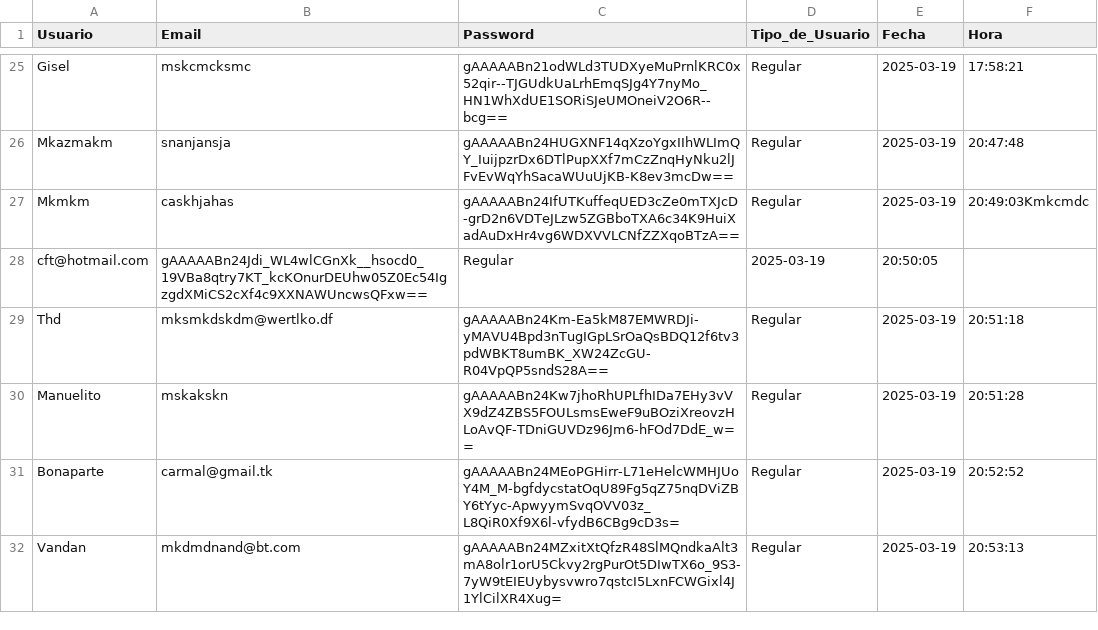
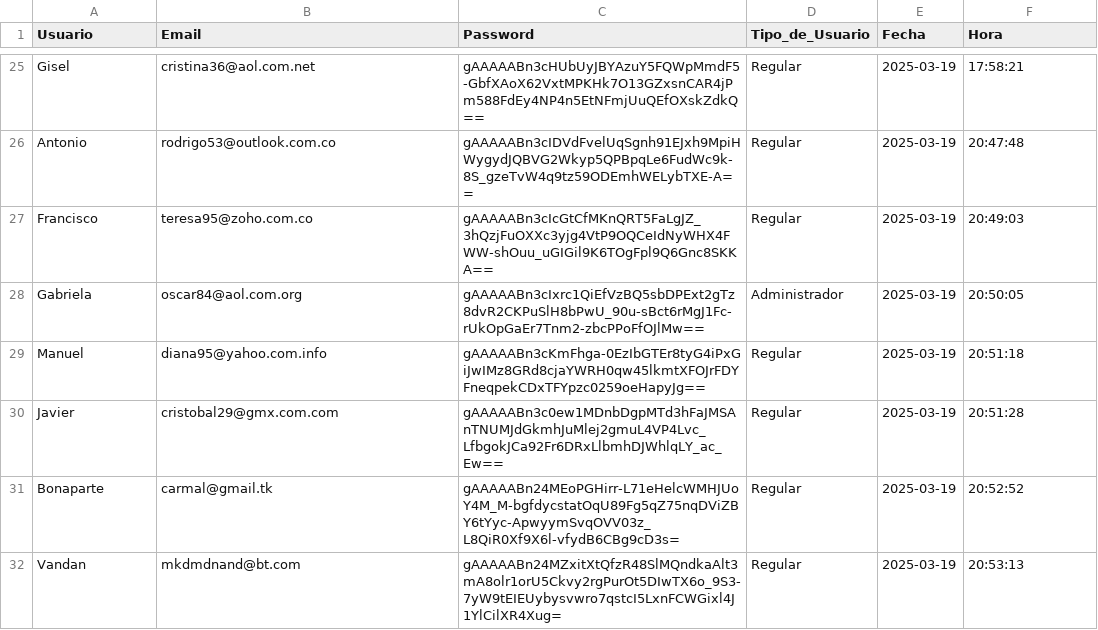
Before and after one commit to ovat5ug/PROYECTOS, a CSV file: DATA/prueba.csv, drawn as a sheet; only a part is shown, gaps mark what is left out; removed rows and columns are numbered as before the commit, all else as after; the diff covers the shown part only; the diff names each change by its address in the sheet, - before the commit and + after, or states it on an @@ line.

```diff
--- a/DATA/prueba.csv
+++ b/DATA/prueba.csv
-B25 (Email): mskcmcksmc
+B25 (Email): cristina36@aol.com.net
-C25 (Password): gAAAAABn21odWLd3TUDXyeMuPrnlKRC0x52qir--TJGUdkUaLrhEmqSJg4Y7nyMo_HN1WhXdUE1SORiSJeUMOneiV2O6R--bcg==
+C25 (Password): gAAAAABn3cHUbUyJBYAzuY5FQWpMmdF5-GbfXAoX62VxtMPKHk7O13GZxsnCAR4jPm588FdEy4NP4n5EtNFmjUuQEfOXskZdkQ==
-A26 (Usuario): Mkazmakm
+A26 (Usuario): Antonio
-B26 (Email): snanjansja
+B26 (Email): rodrigo53@outlook.com.co
-C26 (Password): gAAAAABn24HUGXNF14qXzoYgxIIhWLImQY_IuijpzrDx6DTlPupXXf7mCzZnqHyNku2lJFvEvWqYhSacaWUuUjKB-K8ev3mcDw==
+C26 (Password): gAAAAABn3cIDVdFvelUqSgnh91EJxh9MpiHWygydJQBVG2Wkyp5QPBpqLe6FudWc9k-8S_gzeTvW4q9tz59ODEmhWELybTXE-A==
-row 27: Mkmkm | caskhjahas | gAAAAABn24IfUTKuffeqUED3cZe0mTXJcD-grD2n6VDTeJLzw5ZGBboTXA6c34K9HuiXadAuDxHr4vg6WDXVVLCNfZZXqoBTzA== | Regular | 2025-03-19 | 20:49:03Kmkcmdc
-row 28: cft@hotmail.com | gAAAAABn24Jdi_WL4wlCGnXk__hsocd0_19VBa8qtry7KT_kcKOnurDEUhw05Z0Ec54IgzgdXMiCS2cXf4c9XXNAWUncwsQFxw== | Regular | 2025-03-19 | 20:50:05
+row 27: Francisco | teresa95@zoho.com.co | gAAAAABn3cIcGtCfMKnQRT5FaLgJZ_3hQzjFuOXXc3yjg4VtP9OQCeIdNyWHX4FWW-shOuu_uGIGil9K6TOgFpl9Q6Gnc8SKKA== | Regular | 2025-03-19 | 20:49:03
+row 28: Gabriela | oscar84@aol.com.org | gAAAAABn3cIxrc1QiEfVzBQ5sbDPExt2gTz8dvR2CKPuSlH8bPwU_90u-sBct6rMgJ1Fc-rUkOpGaEr7Tnm2-zbcPPoFfOJlMw== | Administrador | 2025-03-19 | 20:50:05
-A29 (Usuario): Thd
+A29 (Usuario): Manuel
-B29 (Email): mksmkdskdm@wertlko.df
+B29 (Email): diana95@yahoo.com.info
-C29 (Password): gAAAAABn24Km-Ea5kM87EMWRDJi-yMAVU4Bpd3nTugIGpLSrOaQsBDQ12f6tv3pdWBKT8umBK_XW24ZcGU-R04VpQP5sndS28A==
+C29 (Password): gAAAAABn3cKmFhga-0EzIbGTEr8tyG4iPxGiJwIMz8GRd8cjaYWRH0qw45lkmtXFOJrFDYFneqpekCDxTFYpzc0259oeHapyJg==
-A30 (Usuario): Manuelito
+A30 (Usuario): Javier
-B30 (Email): mskakskn
+B30 (Email): cristobal29@gmx.com.com
-C30 (Password): gAAAAABn24Kw7jhoRhUPLfhIDa7EHy3vVX9dZ4ZBS5FOULsmsEweF9uBOziXreovzHLoAvQF-TDniGUVDz96Jm6-hFOd7DdE_w==
+C30 (Password): gAAAAABn3c0ew1MDnbDgpMTd3hFaJMSAnTNUMJdGkmhJuMlej2gmuL4VP4Lvc_LfbgokJCa92Fr6DRxLlbmhDJWhlqLY_ac_Ew==
```
Also changed, not shown: 7 added rows, 3 removed rows and 96 edited cells elsewhere in this file.
